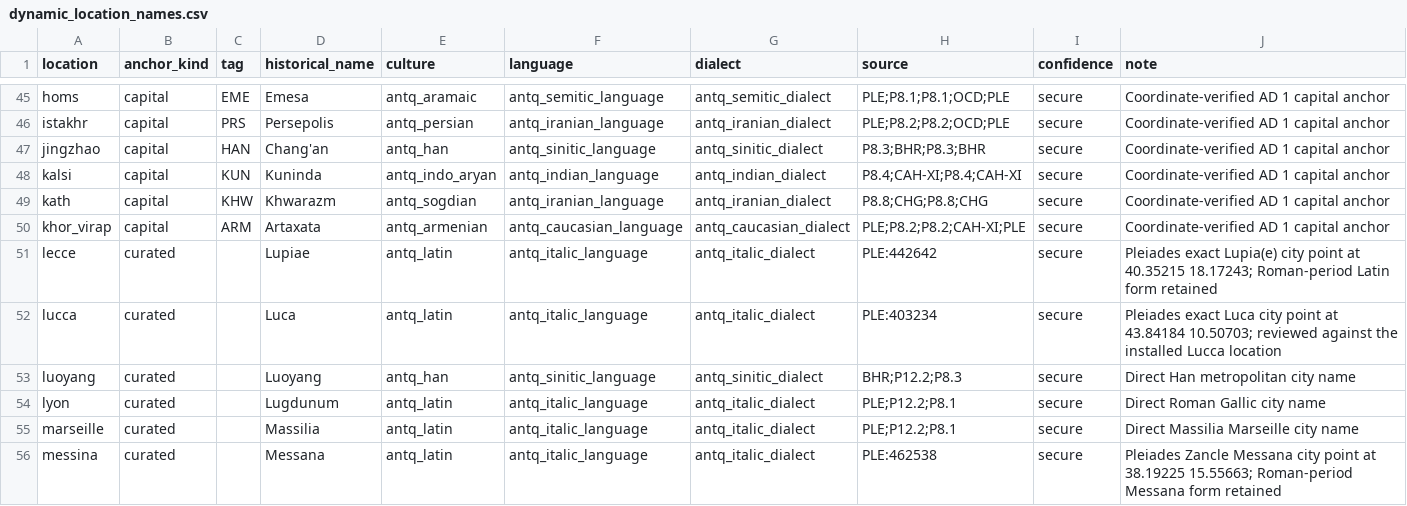
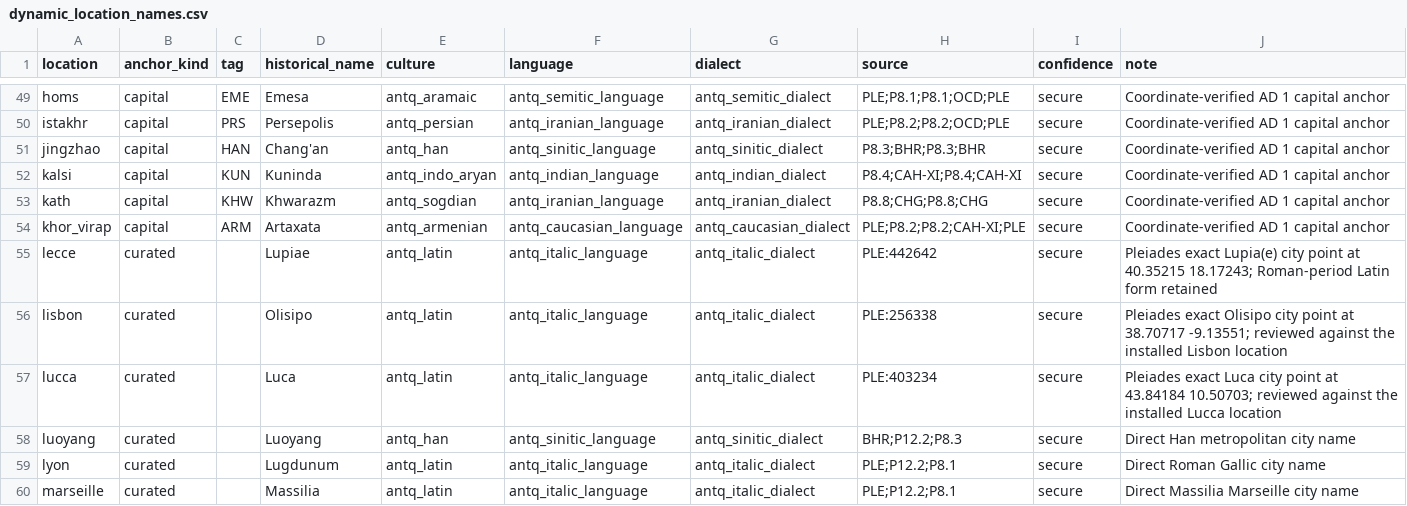
Before and after one commit to Rockydo/antiqvitas, a CSV file: docs/m4/dynamic_location_names.csv, drawn as a sheet; only a part is shown, gaps mark what is left out; the shorter side is filled out with more unchanged rows; the diff covers the shown part only.

Commit message:
feat(m4): expand exact Roman city names

```diff
--- a/docs/m4/dynamic_location_names.csv
+++ b/docs/m4/dynamic_location_names.csv
@@ -51,2 +55,3 @@ khor_virap,capital,ARM,Artaxata,antq_armenian,antq_caucasian_language,antq_cauca
 lecce,curated,,Lupiae,antq_latin,antq_italic_language,antq_italic_dialect,PLE:442642,secure,Pleiades exact Lupia(e) city point at 40.35215 18.17243; Roman-period Latin form retained
+lisbon,curated,,Olisipo,antq_latin,antq_italic_language,antq_italic_dialect,PLE:256338,secure,Pleiades exact Olisipo city point at 38.70717 -9.13551; reviewed against the installed Lisbon location
 lucca,curated,,Luca,antq_latin,antq_italic_language,antq_italic_dialect,PLE:403234,secure,Pleiades exact Luca city point at 43.84184 10.50703; reviewed against the installed Lucca location
```
Also changed, not shown: 9 added rows elsewhere in this file, docs/m4/dynamic_location_name_overrides.csv, 11 other files.
